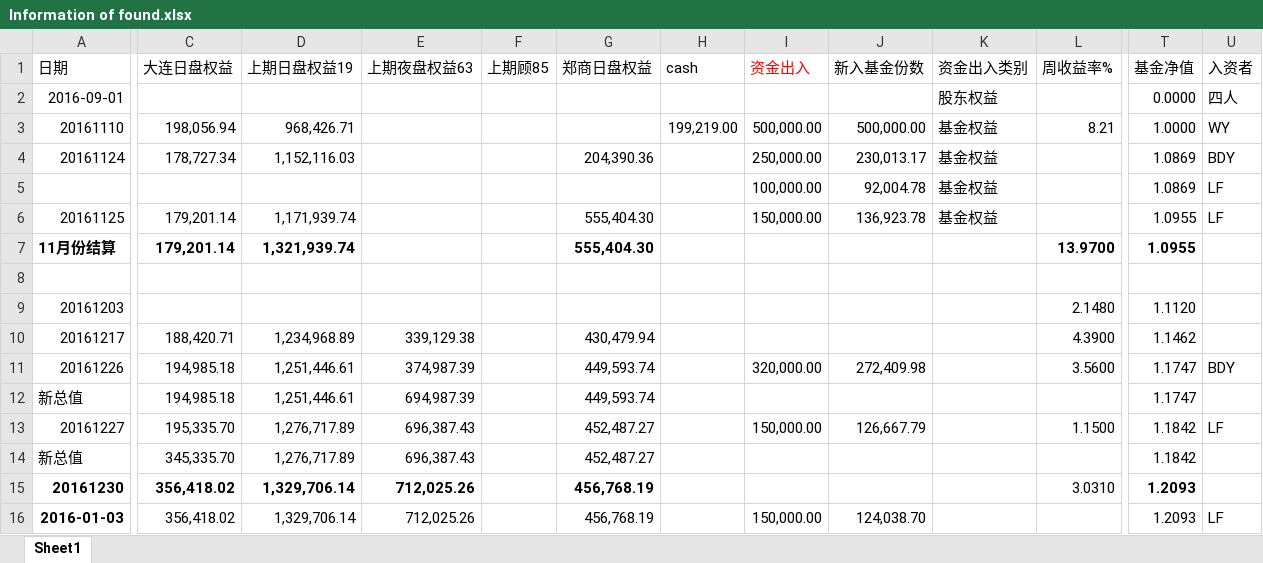
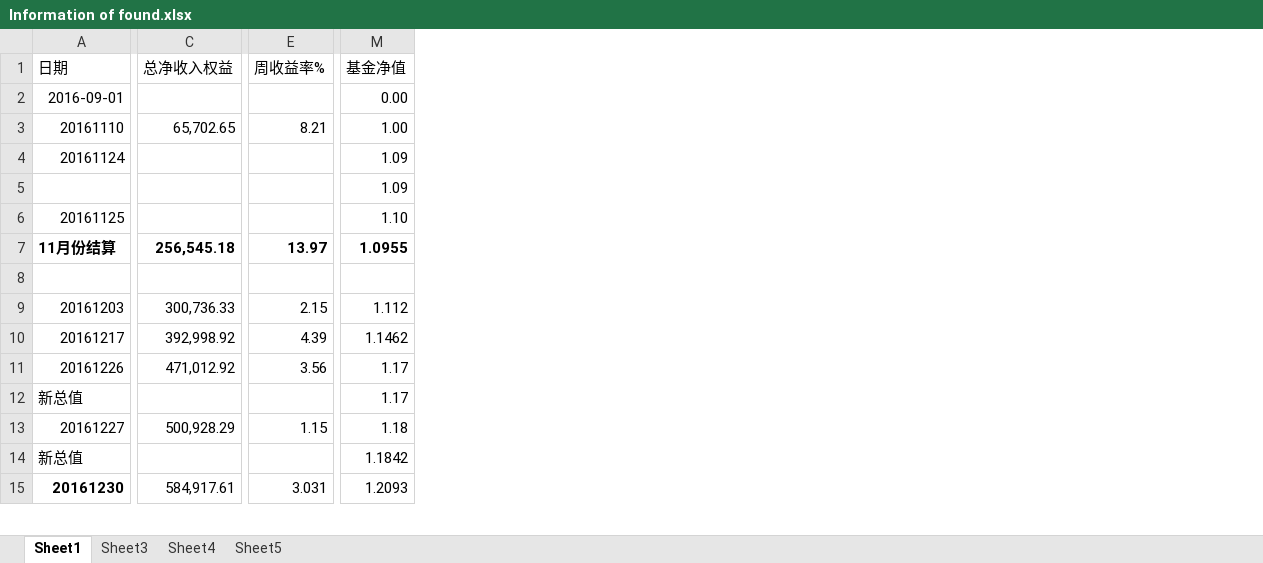
Before and after one commit to 19199883/MyDoc, an Excel workbook: ExplorerFund/docs/fund/Information of found.xlsx, sheet Sheet1, drawn as a sheet; only a part is shown, gaps mark what is left out; values as stored, in another font and other column widths than the file's, no borders; removed rows and columns are numbered as before the commit, all else as after; rows hold the shown columns only; the diff covers the shown part only; the diff names each change by its address in the sheet, - before the commit and + after, or states it on an @@ line.

```diff
--- a/ExplorerFund/docs/fund/Information of found.xlsx (sheet Sheet1)
+++ b/ExplorerFund/docs/fund/Information of found.xlsx (sheet Sheet1)
+sheet tab: Sheet3
+sheet tab: Sheet4
+sheet tab: Sheet5
-column C (大连日盘权益), rows 3-15: 198,056.94 | 178,727.34 |  | 179,201.14 | 179,201.14 |  |  | 188,420.71 | 194,985.18 | 194,985.18 | 195,335.70 | 345,335.70 | 356,418.02
-column D (上期日盘权益19), rows 3-15: 968,426.71 | 1,152,116.03 |  | 1,171,939.74 | 1,321,939.74 |  |  | 1,234,968.89 | 1,251,446.61 | 1,251,446.61 | 1,276,717.89 | 1,276,717.89 | 1,329,706.14
-column E (上期夜盘权益63), rows 10-15: 339,129.38 | 374,987.39 | 694,987.39 | 696,387.43 | 696,387.43 | 712,025.26
-column F (上期顾85), empty
-column G (郑商日盘权益), rows 4-15: 204,390.36 |  | 555,404.30 | 555,404.30 |  |  | 430,479.94 | 449,593.74 | 449,593.74 | 452,487.27 | 452,487.27 | 456,768.19
-column H (cash), row 3: 199,219.00
-column I (资金出入), rows 3-13: 500,000.00 | 250,000.00 | 100,000.00 | 150,000.00 |  |  |  |  | 320,000.00 |  | 150,000.00
-column J (新入基金份数), rows 3-13: 500,000.00 | 230,013.17 | 92,004.78 | 136,923.78 |  |  |  |  | 272,409.98 |  | 126,667.79
-column K (资金出入类别), rows 2-6: 股东权益 | 基金权益 | 基金权益 | 基金权益 | 基金权益
+column C (总净收入权益), rows 3-15: 65,702.65 |  |  |  | 256,545.18 |  | 300,736.33 | 392,998.92 | 471,012.92 |  | 500,928.29 |  | 584,917.61
-column U (入资者), rows 2-13: 四人 | WY | BDY | LF | LF |  |  |  |  | BDY |  | LF
-M2 (基金净值): 0.0000
+M2 (基金净值): 0.00
-M3 (基金净值): 1.0000
+M3 (基金净值): 1.00
-M4:M5 (基金净值): 1.0869
+M4:M5 (基金净值): 1.09
-M6 (基金净值): 1.0955
+M6 (基金净值): 1.10
-E7 (周收益率%): 13.9700
+E7 (周收益率%): 13.97
-E9 (周收益率%): 2.1480
+E9 (周收益率%): 2.15
-M9 (基金净值): 1.1120
+M9 (基金净值): 1.112
-E10 (周收益率%): 4.3900
+E10 (周收益率%): 4.39
-E11 (周收益率%): 3.5600
+E11 (周收益率%): 3.56
-M11:M12 (基金净值): 1.1747
+M11:M12 (基金净值): 1.17
-E13 (周收益率%): 1.1500
+E13 (周收益率%): 1.15
-M13 (基金净值): 1.1842
+M13 (基金净值): 1.18
-E15 (周收益率%): 3.0310
+E15 (周收益率%): 3.031
-M15 bold: on
+M15 bold: off
-row 16: 2016-01-03 | 356,418.02 | 1,329,706.14 | 712,025.26 |  | 456,768.19 |  | 150,000.00 | 124,038.70 |  |  | 1.2093 | LF
```
Also changed, not shown: 8 removed rows, 1 added column, 14 edited cells and cell formats elsewhere in this sheet, formulas that keep their value.
